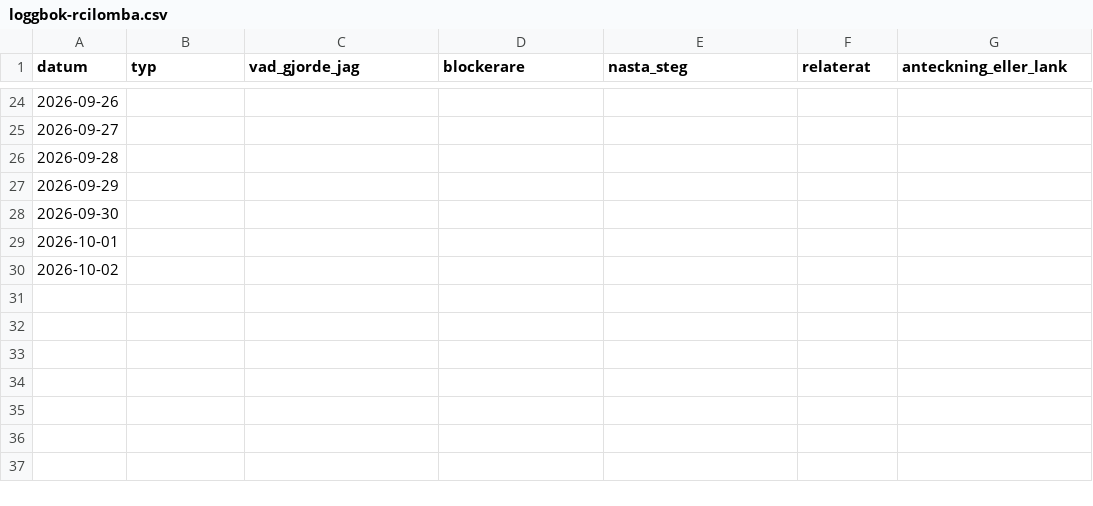
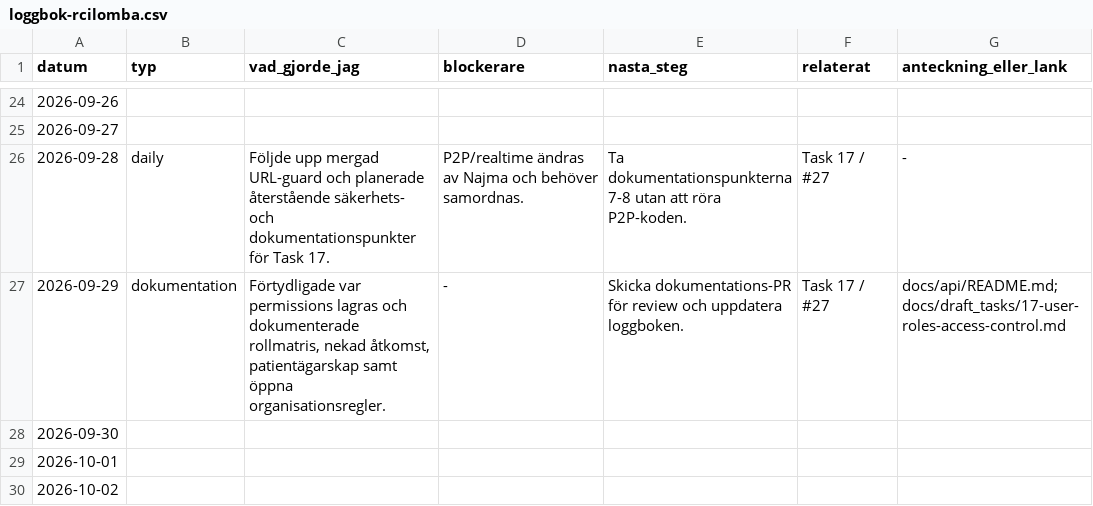
Before and after one commit to matdevstamp/inl-3-awesome-journal, a CSV file: docs/logbooks/loggbok-rcilomba.csv, drawn as a sheet; only a part is shown, gaps mark what is left out; the diff covers the shown part only.

```diff
--- a/docs/logbooks/loggbok-rcilomba.csv
+++ b/docs/logbooks/loggbok-rcilomba.csv
@@ -25,4 +25,4 @@ datum,typ,vad_gjorde_jag,blockerare,nasta_steg,relaterat,anteckning_eller_lank
 2026-09-27,,,,,,
-2026-09-28,,,,,,
-2026-09-29,,,,,,
+2026-09-28,daily,"Följde upp mergad URL-guard och planerade återstående säkerhets- och dokumentationspunkter för Task 17.","P2P/realtime ändras av Najma och behöver samordnas.","Ta dokumentationspunkterna 7-8 utan att röra P2P-koden.","Task 17 / #27","-"
+2026-09-29,dokumentation,"Förtydligade var permissions lagras och dokumenterade rollmatris, nekad åtkomst, patientägarskap samt öppna organisationsregler.",-,"Skicka dokumentations-PR för review och uppdatera loggboken.","Task 17 / #27","docs/api/README.md; docs/draft_tasks/17-user-roles-access-control.md"
 2026-09-30,,,,,,
```
Also changed, not shown: 72 edited cells elsewhere in this file.
